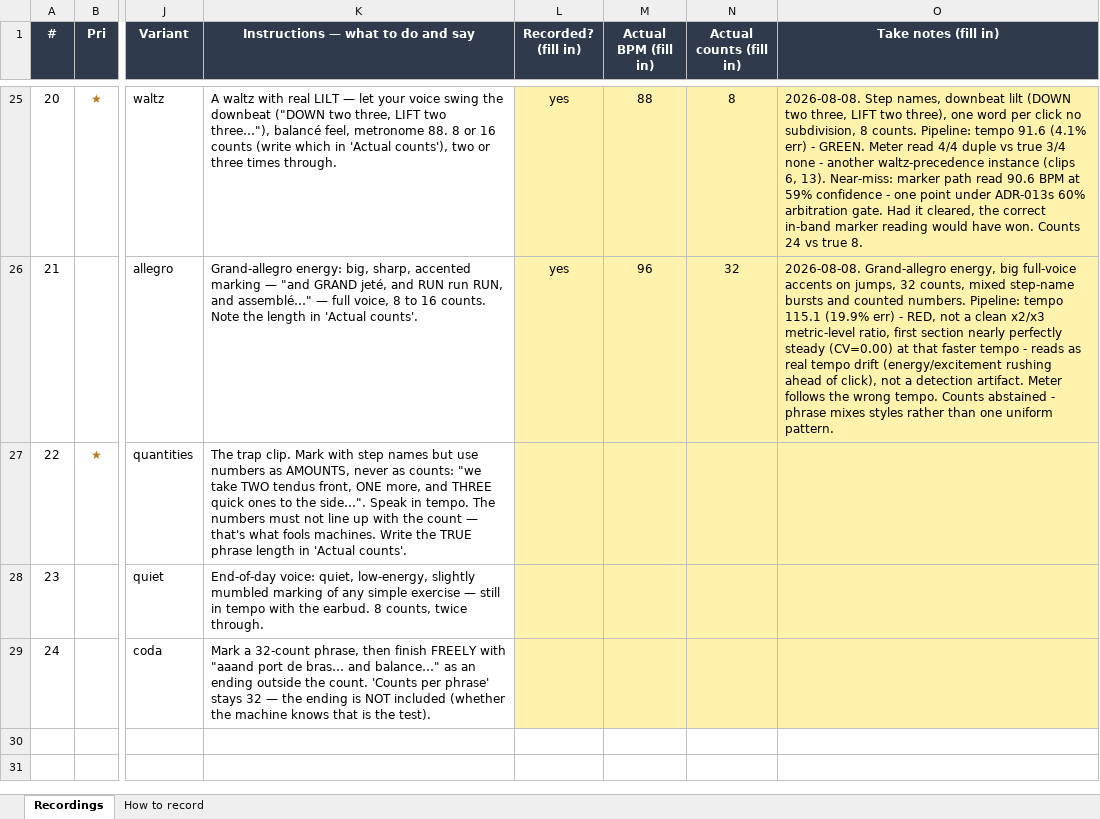
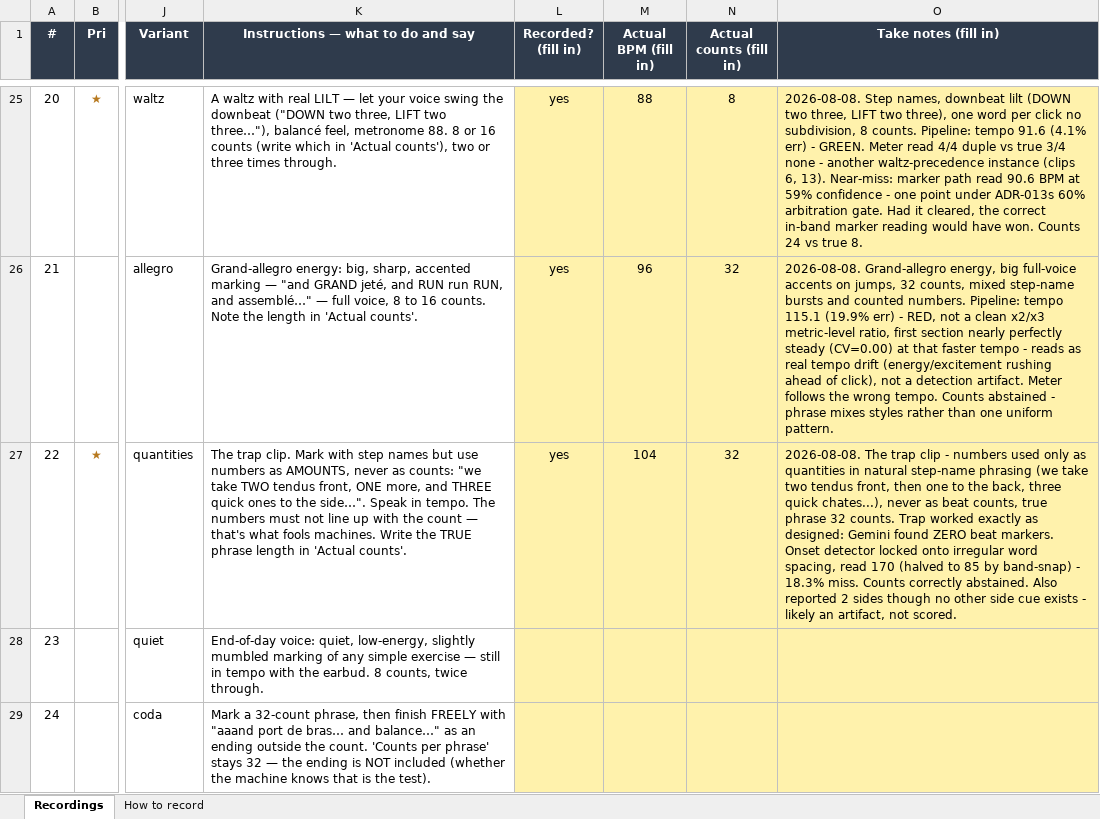
Before and after one commit to ben-juodvalkis/musical-perception, an Excel workbook: docs/evals/capture-checklist.xlsx, sheet Recordings, drawn as a sheet; only a part is shown, gaps mark what is left out; values as stored, in another font and other column widths than the file's, no borders; the diff names each change by its address in the sheet, - before the commit and + after, or states it on an @@ line.

Commit message:
feat: rig clip 22 (mixed quantities, 4/4 @104) — the trap works as designed
Metronome 104 confirmed, numbers used only as quantities inside natural
step-name phrasing ("we take two tendus to the front, then one to the
back, three quick chatés...") never as actual beat counts, true phrase
32 counts.

The trap worked exactly as designed: Gemini found zero beat markers —
no coherent classification, since none of the spoken numbers line up
with the real count. The onset detector, with nothing else to go on,
locked onto irregular word-to-word spacing and read 170 BPM (halved to
85 by the band snap), an 18.3% miss. Counts correctly abstained rather
than guessing. Also reported 2 sides despite no "other side" cue
anywhere in the transcript — an artifact, left unscored.

```diff
--- a/docs/evals/capture-checklist.xlsx (sheet Recordings)
+++ b/docs/evals/capture-checklist.xlsx (sheet Recordings)
-L27 (Recorded? (fill in)): (empty)
+L27 (Recorded? (fill in)): yes
-M27 (Actual BPM (fill in)): (empty)
+M27 (Actual BPM (fill in)): 104
-N27 (Actual counts (fill in)): (empty)
+N27 (Actual counts (fill in)): 32
-O27 (Take notes (fill in)): (empty)
+O27 (Take notes (fill in)): 2026-08-08. The trap clip - numbers used only as quantities in natural step-name phrasing (we take two tendus front, then one to the back, three quick chates...), never as beat counts, true phrase 32 counts. Trap worked exactly as designed: Gemini found ZERO beat markers. Onset detector locked onto irregular word spacing, read 170 (halved to 85 by band-snap) - 18.3% miss. Counts correctly abstained. Also reported 2 sides though no other side cue exists - likely an artifact, not scored.
```
Also changed, not shown: 6 other files.
